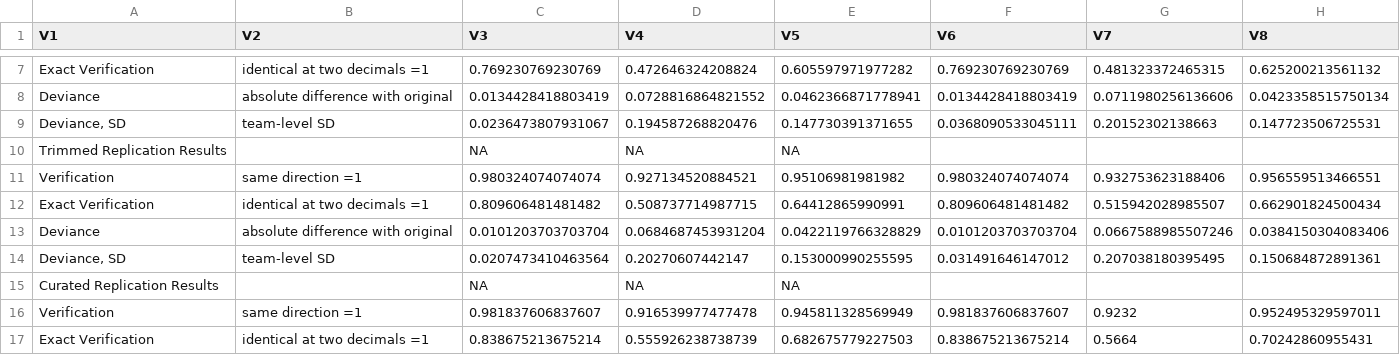
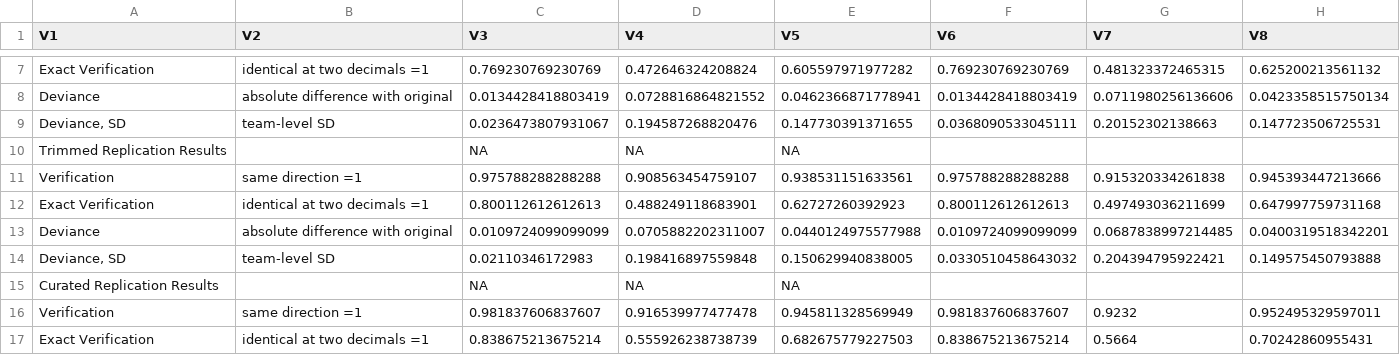
Before and after one commit to nbreznau/how_many_replicators, a CSV file: results/Tbl1.csv, drawn as a sheet; only a part is shown, gaps mark what is left out.

```diff
--- a/results/Tbl1.csv
+++ b/results/Tbl1.csv
@@ -10,6 +10,6 @@
 "Trimmed Replication Results","",NA,NA,NA,"","",""
-"Verification","same direction =1","0.980324074074074","0.927134520884521","0.95106981981982","0.980324074074074","0.932753623188406","0.956559513466551"
-"Exact Verification","identical at two decimals =1","0.809606481481482","0.508737714987715","0.64412865990991","0.809606481481482","0.515942028985507","0.662901824500434"
-"Deviance","absolute difference with original","0.0101203703703704","0.0684687453931204","0.0422119766328829","0.0101203703703704","0.0667588985507246","0.0384150304083406"
-"Deviance, SD","team-level SD","0.0207473410463564","0.20270607442147","0.153000990255595","0.031491646147012","0.207038180395495","0.150684872891361"
+"Verification","same direction =1","0.975788288288288","0.908563454759107","0.938531151633561","0.975788288288288","0.915320334261838","0.945393447213666"
+"Exact Verification","identical at two decimals =1","0.800112612612613","0.488249118683901","0.62727260392923","0.800112612612613","0.497493036211699","0.647997759731168"
+"Deviance","absolute difference with original","0.0109724099099099","0.0705882202311007","0.0440124975577988","0.0109724099099099","0.0687838997214485","0.0400319518342201"
+"Deviance, SD","team-level SD","0.02110346172983","0.198416897559848","0.150629940838005","0.0330510458643032","0.204394795922421","0.149575450793888"
 "Curated Replication Results","",NA,NA,NA,"","",""
```
Also changed, not shown: results/team_summary.csv.
